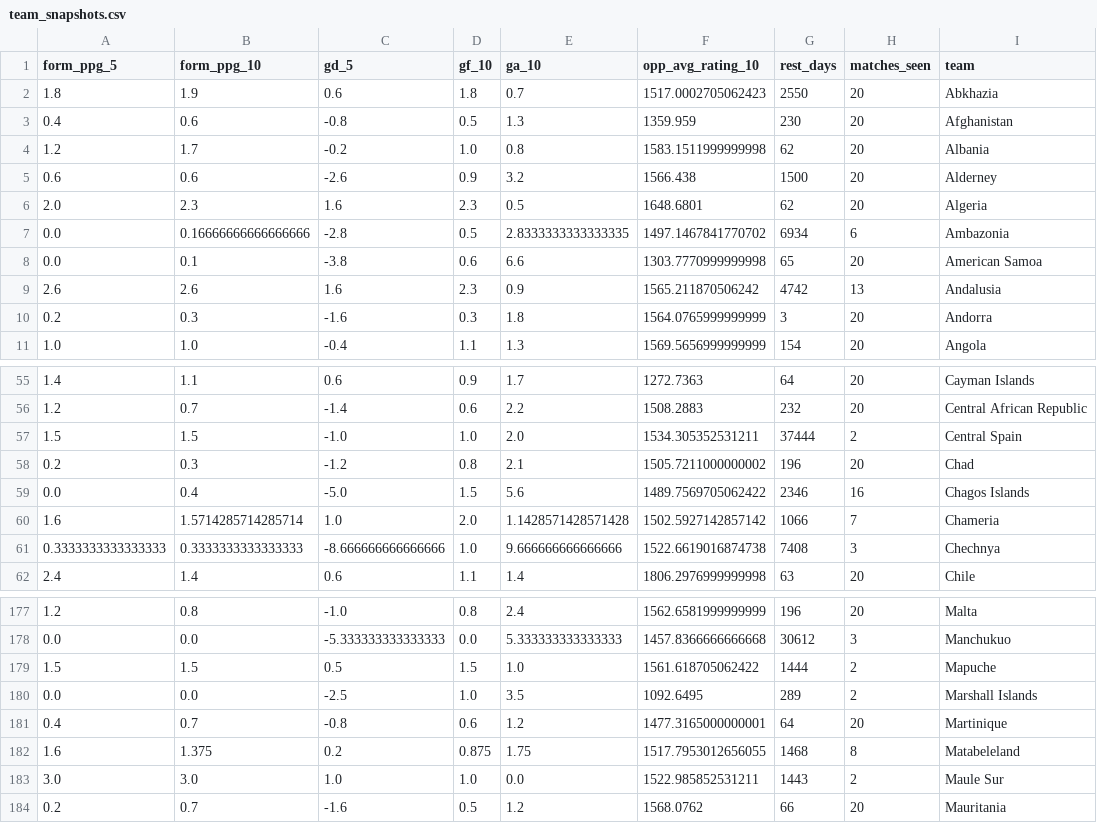
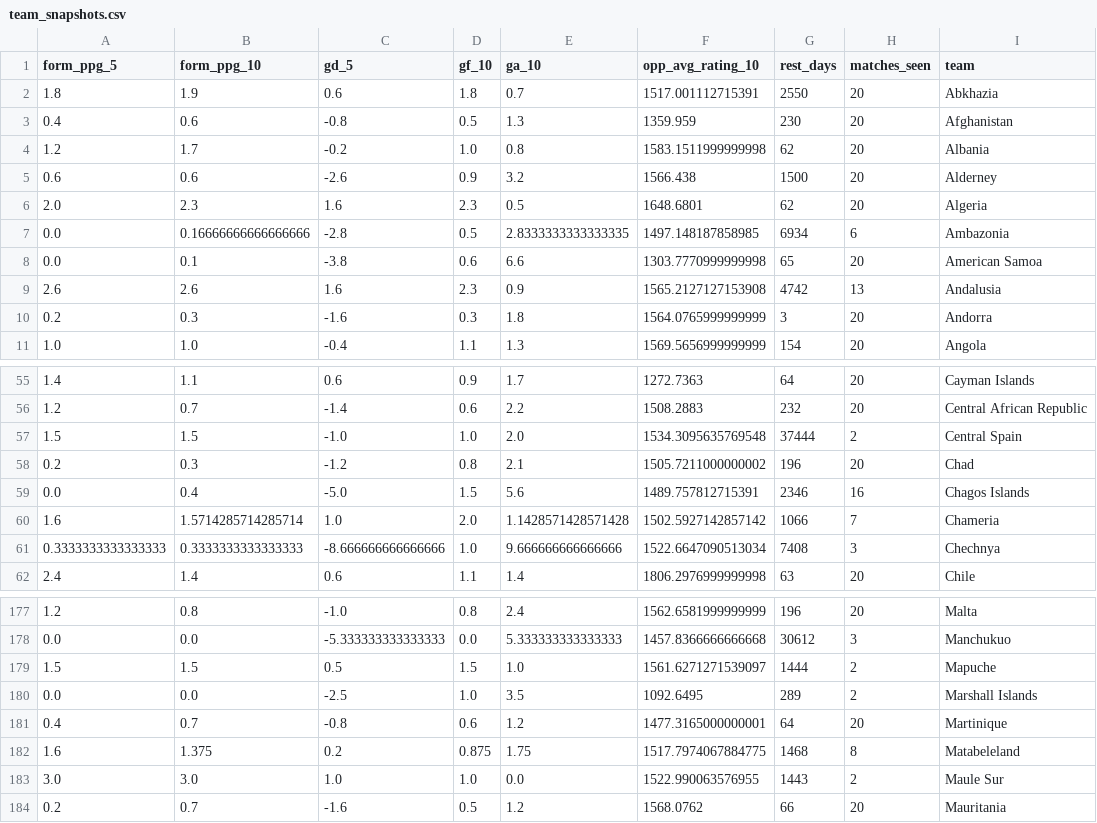
Before and after one commit to sinchecm/worldcup2026_ml, a CSV file: outputs/team_snapshots.csv, drawn as a sheet; only a part is shown, gaps mark what is left out; the diff covers the shown part only.

```diff
--- a/outputs/team_snapshots.csv
+++ b/outputs/team_snapshots.csv
@@ -1,3 +1,3 @@
 form_ppg_5,form_ppg_10,gd_5,gf_10,ga_10,opp_avg_rating_10,rest_days,matches_seen,team
-1.8,1.9,0.6,1.8,0.7,1517.0002705062423,2550,20,Abkhazia
+1.8,1.9,0.6,1.8,0.7,1517.001112715391,2550,20,Abkhazia
 0.4,0.6,-0.8,0.5,1.3,1359.959,230,20,Afghanistan
@@ -6,5 +6,5 @@ form_ppg_5,form_ppg_10,gd_5,gf_10,ga_10,opp_avg_rating_10,rest_days,matches_seen
 2.0,2.3,1.6,2.3,0.5,1648.6801,62,20,Algeria
-0.0,0.16666666666666666,-2.8,0.5,2.8333333333333335,1497.1467841770702,6934,6,Ambazonia
+0.0,0.16666666666666666,-2.8,0.5,2.8333333333333335,1497.148187858985,6934,6,Ambazonia
 0.0,0.1,-3.8,0.6,6.6,1303.7770999999998,65,20,American Samoa
-2.6,2.6,1.6,2.3,0.9,1565.211870506242,4742,13,Andalusia
+2.6,2.6,1.6,2.3,0.9,1565.2127127153908,4742,13,Andalusia
 0.2,0.3,-1.6,0.3,1.8,1564.0765999999999,3,20,Andorra
@@ -56,7 +56,7 @@ form_ppg_5,form_ppg_10,gd_5,gf_10,ga_10,opp_avg_rating_10,rest_days,matches_seen
 1.2,0.7,-1.4,0.6,2.2,1508.2883,232,20,Central African Republic
-1.5,1.5,-1.0,1.0,2.0,1534.305352531211,37444,2,Central Spain
+1.5,1.5,-1.0,1.0,2.0,1534.3095635769548,37444,2,Central Spain
 0.2,0.3,-1.2,0.8,2.1,1505.7211000000002,196,20,Chad
-0.0,0.4,-5.0,1.5,5.6,1489.7569705062422,2346,16,Chagos Islands
+0.0,0.4,-5.0,1.5,5.6,1489.757812715391,2346,16,Chagos Islands
 1.6,1.5714285714285714,1.0,2.0,1.1428571428571428,1502.5927142857142,1066,7,Chameria
-0.3333333333333333,0.3333333333333333,-8.666666666666666,1.0,9.666666666666666,1522.6619016874738,7408,3,Chechnya
+0.3333333333333333,0.3333333333333333,-8.666666666666666,1.0,9.666666666666666,1522.6647090513034,7408,3,Chechnya
 2.4,1.4,0.6,1.1,1.4,1806.2976999999998,63,20,Chile
@@ -178,7 +178,7 @@ form_ppg_5,form_ppg_10,gd_5,gf_10,ga_10,opp_avg_rating_10,rest_days,matches_seen
 0.0,0.0,-5.333333333333333,0.0,5.333333333333333,1457.8366666666668,30612,3,Manchukuo
-1.5,1.5,0.5,1.5,1.0,1561.618705062422,1444,2,Mapuche
+1.5,1.5,0.5,1.5,1.0,1561.6271271539097,1444,2,Mapuche
 0.0,0.0,-2.5,1.0,3.5,1092.6495,289,2,Marshall Islands
 0.4,0.7,-0.8,0.6,1.2,1477.3165000000001,64,20,Martinique
-1.6,1.375,0.2,0.875,1.75,1517.7953012656055,1468,8,Matabeleland
-3.0,3.0,1.0,1.0,0.0,1522.985852531211,1443,2,Maule Sur
+1.6,1.375,0.2,0.875,1.75,1517.7974067884775,1468,8,Matabeleland
+3.0,3.0,1.0,1.0,0.0,1522.990063576955,1443,2,Maule Sur
 0.2,0.7,-1.6,0.5,1.2,1568.0762,66,20,Mauritania
```
Also changed, not shown: 16 edited cells elsewhere in this file, outputs/baseline_matchups.csv, outputs/charts/classifier_feature_importance.csv, 8 other files.
